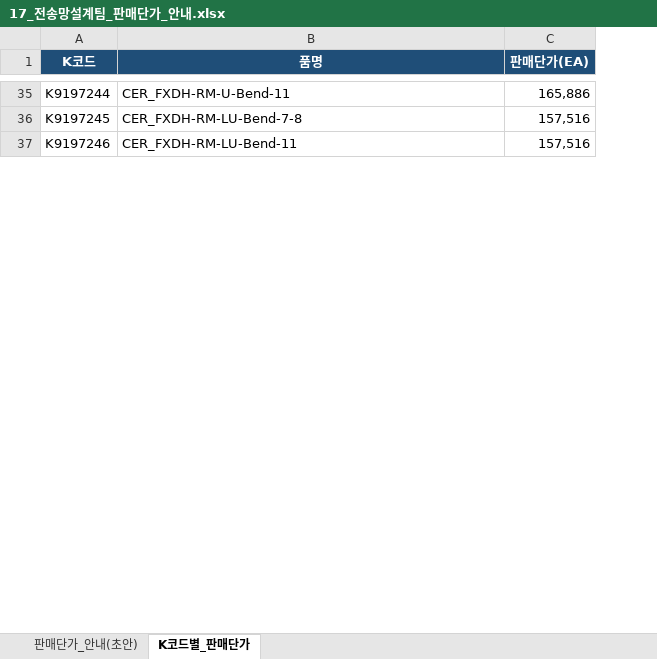
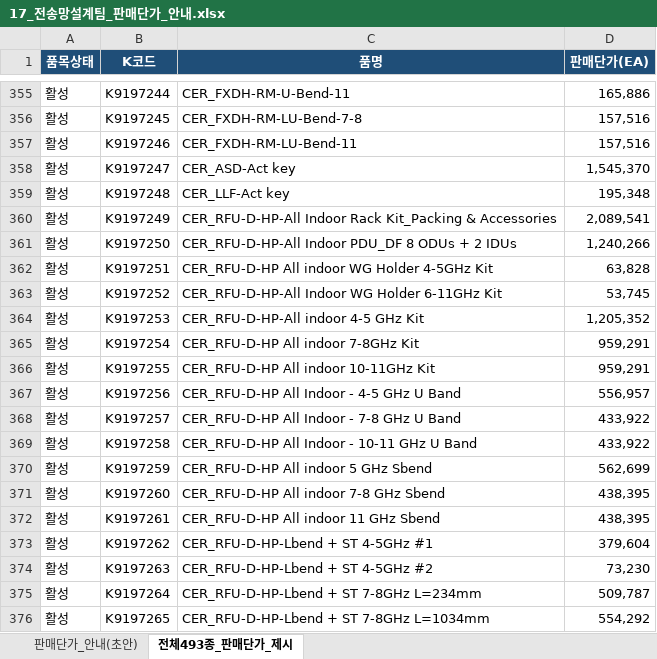
Before and after one commit to dondonnie88-dalio/kt-settlement-automation, an Excel workbook: output/17_전송망설계팀_판매단가_안내.xlsx, sheet 전체493종_판매단가_제시, drawn as a sheet; only a part is shown, gaps mark what is left out; values as stored, in another font and other column widths than the file's, no borders; the diff covers the shown part only; the diff names each change by its address in the sheet, - before the commit and + after, or states it on an @@ line.

```diff
--- a/output/17_전송망설계팀_판매단가_안내.xlsx (sheet 전체493종_판매단가_제시)
+++ b/output/17_전송망설계팀_판매단가_안내.xlsx (sheet 전체493종_판매단가_제시)
-sheet tab: K코드별_판매단가
+sheet tab: 전체493종_판매단가_제시
+column A (품목상태), rows 355-357: all 활성
+row 358: 활성 | K9197247 | CER_ASD-Act key | 1,545,370
+row 359: 활성 | K9197248 | CER_LLF-Act key | 195,348
+row 360: 활성 | K9197249 | CER_RFU-D-HP-All Indoor Rack Kit_Packing & Accessories | 2,089,541
+row 361: 활성 | K9197250 | CER_RFU-D-HP-All Indoor PDU_DF 8 ODUs + 2 IDUs | 1,240,266
+row 362: 활성 | K9197251 | CER_RFU-D-HP All indoor WG Holder 4-5GHz Kit | 63,828
+row 363: 활성 | K9197252 | CER_RFU-D-HP-All Indoor WG Holder 6-11GHz Kit | 53,745
+row 364: 활성 | K9197253 | CER_RFU-D-HP-All indoor 4-5 GHz Kit | 1,205,352
+row 365: 활성 | K9197254 | CER_RFU-D-HP All indoor 7-8GHz Kit | 959,291
+row 366: 활성 | K9197255 | CER_RFU-D-HP All indoor 10-11GHz Kit | 959,291
+row 367: 활성 | K9197256 | CER_RFU-D-HP All Indoor - 4-5 GHz U Band | 556,957
+row 368: 활성 | K9197257 | CER_RFU-D-HP All Indoor - 7-8 GHz U Band | 433,922
+row 369: 활성 | K9197258 | CER_RFU-D-HP All Indoor - 10-11 GHz U Band | 433,922
+row 370: 활성 | K9197259 | CER_RFU-D-HP All indoor 5 GHz Sbend | 562,699
+row 371: 활성 | K9197260 | CER_RFU-D-HP All indoor 7-8 GHz Sbend | 438,395
+row 372: 활성 | K9197261 | CER_RFU-D-HP All indoor 11 GHz Sbend | 438,395
+row 373: 활성 | K9197262 | CER_RFU-D-HP-Lbend + ST 4-5GHz #1 | 379,604
+row 374: 활성 | K9197263 | CER_RFU-D-HP-Lbend + ST 4-5GHz #2 | 73,230
+row 375: 활성 | K9197264 | CER_RFU-D-HP-Lbend + ST 7-8GHz L=234mm | 509,787
+row 376: 활성 | K9197265 | CER_RFU-D-HP-Lbend + ST 7-8GHz L=1034mm | 554,292
```
Also changed, not shown: 425 added rows elsewhere in this sheet, sheet 판매단가_안내(초안), 1 other file.
